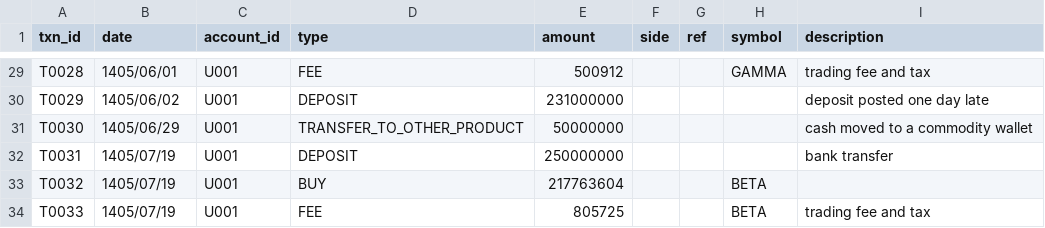
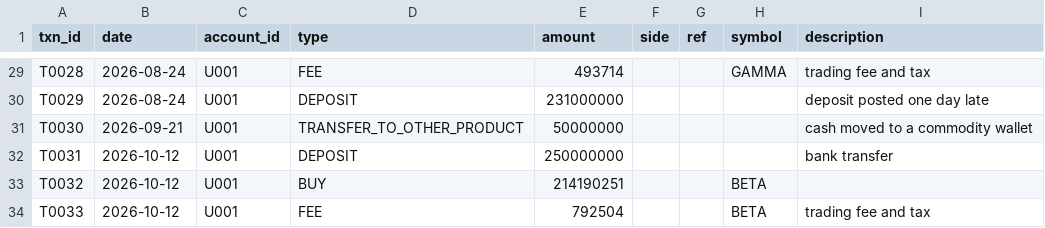
Before and after one commit to Amir-Shokat/portfolio-return-engine, a CSV file: examples/transactions.csv, drawn as a sheet; only a part is shown, gaps mark what is left out; the diff covers the shown part only; the diff names each change by its address in the sheet, - before the commit and + after, or states it on an @@ line.

```diff
--- a/examples/transactions.csv
+++ b/examples/transactions.csv
-B29 (date): 1405/06/01
+B29 (date): 2026-08-24
-E29 (amount): 500912
+E29 (amount): 493714
-B30 (date): 1405/06/02
+B30 (date): 2026-08-24
-B31 (date): 1405/06/29
+B31 (date): 2026-09-21
-B32:B34 (date): 1405/07/19
+B32:B34 (date): 2026-10-12
-E33 (amount): 217763604
+E33 (amount): 214190251
-E34 (amount): 805725
+E34 (amount): 792504
```
Also changed, not shown: 42 edited cells elsewhere in this file, examples/daily_values.csv, examples/transactions_with_unknown.csv, 31 other files.
